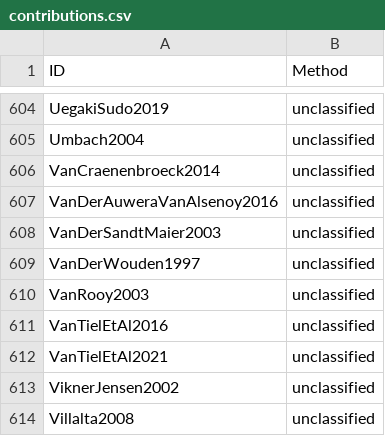
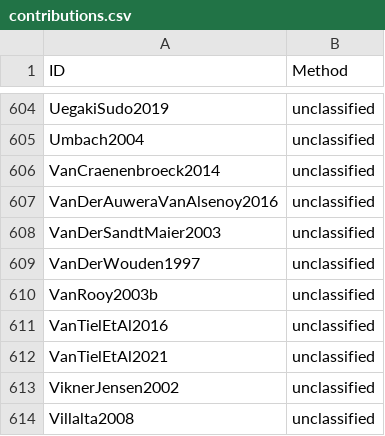
Before and after one commit to linglib-community/linglib, a CSV file: Linglib/Data/Examples/contributions.csv, drawn as a sheet; only a part is shown, gaps mark what is left out.

Commit message:
refactor: van Rooy 2003 works under APA letters

```diff
--- a/Linglib/Data/Examples/contributions.csv
+++ b/Linglib/Data/Examples/contributions.csv
@@ -609,3 +609,3 @@ VanDerSandtMaier2003,unclassified
 VanDerWouden1997,unclassified
-VanRooy2003,unclassified
+VanRooy2003b,unclassified
 VanTielEtAl2016,unclassified
```
Also changed, not shown: 11 other files.
